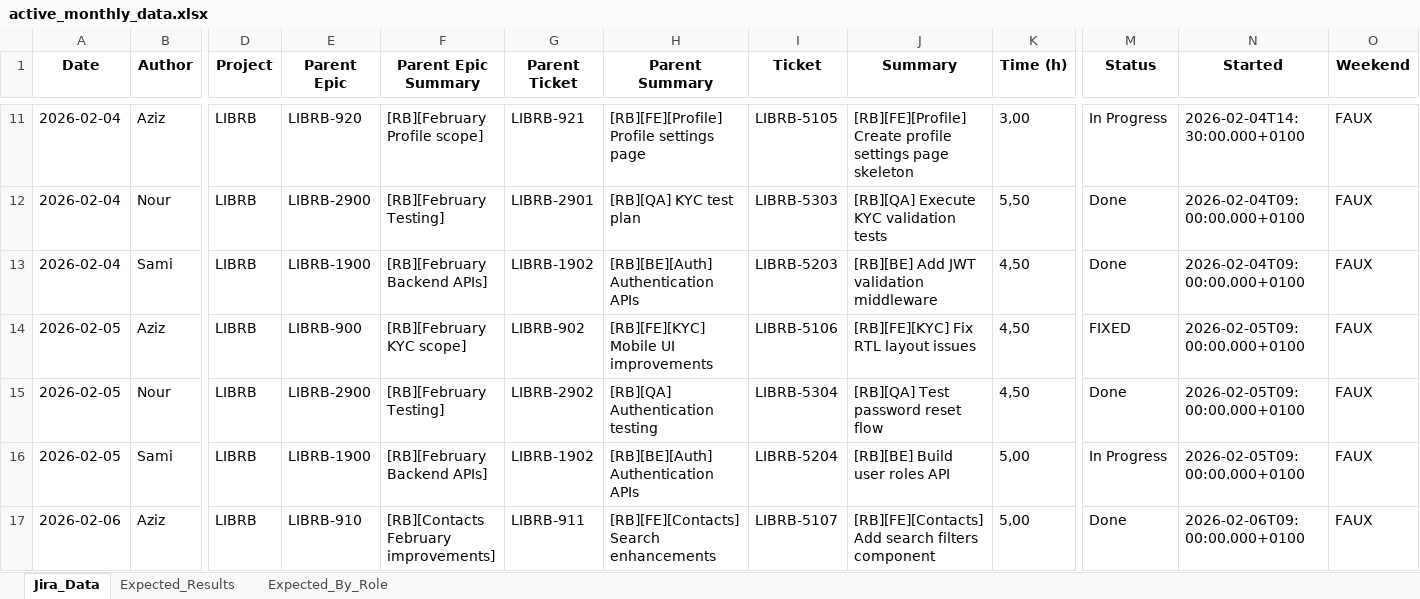
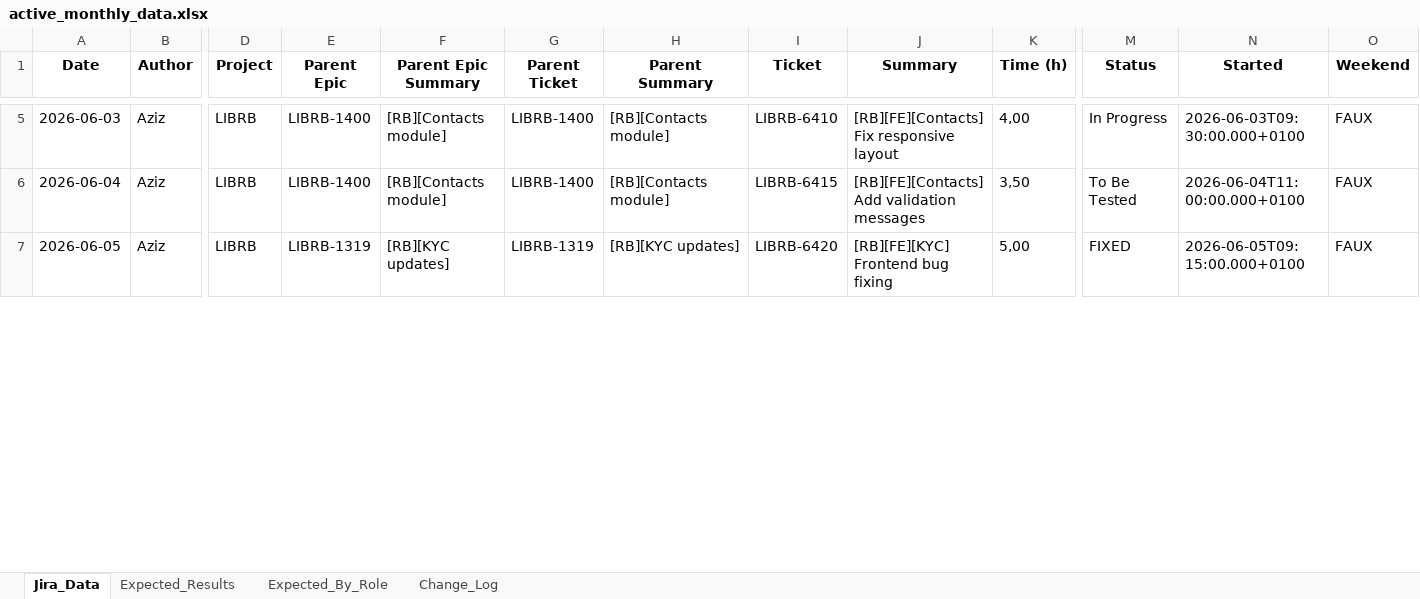
Before and after one commit to mersnimedaziz-prog/IA-Agent, an Excel workbook: backend/data/monthly/active_monthly_data.xlsx, sheet Jira_Data, drawn as a sheet; only a part is shown, gaps mark what is left out; values as stored, in another font and other column widths than the file's, no borders; removed rows and columns are numbered as before the commit, all else as after; rows hold the shown columns only; the diff covers the shown part only; the diff names each change by its address in the sheet, - before the commit and + after, or states it on an @@ line.

```diff
--- a/backend/data/monthly/active_monthly_data.xlsx (sheet Jira_Data)
+++ b/backend/data/monthly/active_monthly_data.xlsx (sheet Jira_Data)
+sheet tab: Change_Log
-A5 (Date): 2026-02-04
+A5 (Date): 2026-06-03
-E5 (Parent Epic): LIBRB-920
+E5 (Parent Epic): LIBRB-1400
-F5 (Parent Epic Summary): [RB][February Profile scope]
+F5 (Parent Epic Summary): [RB][Contacts module]
-G5 (Parent Ticket): LIBRB-921
+G5 (Parent Ticket): LIBRB-1400
-H5 (Parent Summary): [RB][FE][Profile] Profile settings page
+H5 (Parent Summary): [RB][Contacts module]
-I5 (Ticket): LIBRB-5105
+I5 (Ticket): LIBRB-6410
-J5 (Summary): [RB][FE][Profile] Create profile settings page skeleton
+J5 (Summary): [RB][FE][Contacts] Fix responsive layout
-K5 (Time (h)): 3,00
+K5 (Time (h)): 4,00
-N5 (Started): 2026-02-04T14:30:00.000+0100
+N5 (Started): 2026-06-03T09:30:00.000+0100
-row 12: 2026-02-04 | Nour | LIBRB | LIBRB-2900 | [RB][February Testing] | LIBRB-2901 | [RB][QA] KYC test plan | LIBRB-5303 | [RB][QA] Execute KYC validation tests | 5,50 | Done | 2026-02-04T09:00:00.000+0100 | FAUX
-row 13: 2026-02-04 | Sami | LIBRB | LIBRB-1900 | [RB][February Backend APIs] | LIBRB-1902 | [RB][BE][Auth] Authentication APIs | LIBRB-5203 | [RB][BE] Add JWT validation middleware | 4,50 | Done | 2026-02-04T09:00:00.000+0100 | FAUX
-A6 (Date): 2026-02-05
+A6 (Date): 2026-06-04
-E6 (Parent Epic): LIBRB-900
+E6 (Parent Epic): LIBRB-1400
-F6 (Parent Epic Summary): [RB][February KYC scope]
+F6 (Parent Epic Summary): [RB][Contacts module]
-G6 (Parent Ticket): LIBRB-902
+G6 (Parent Ticket): LIBRB-1400
-H6 (Parent Summary): [RB][FE][KYC] Mobile UI improvements
+H6 (Parent Summary): [RB][Contacts module]
-I6 (Ticket): LIBRB-5106
+I6 (Ticket): LIBRB-6415
-J6 (Summary): [RB][FE][KYC] Fix RTL layout issues
+J6 (Summary): [RB][FE][Contacts] Add validation messages
-K6 (Time (h)): 4,50
+K6 (Time (h)): 3,50
-M6 (Status): FIXED
+M6 (Status): To Be Tested
-N6 (Started): 2026-02-05T09:00:00.000+0100
+N6 (Started): 2026-06-04T11:00:00.000+0100
-row 15: 2026-02-05 | Nour | LIBRB | LIBRB-2900 | [RB][February Testing] | LIBRB-2902 | [RB][QA] Authentication testing | LIBRB-5304 | [RB][QA] Test password reset flow | 4,50 | Done | 2026-02-05T09:00:00.000+0100 | FAUX
-row 16: 2026-02-05 | Sami | LIBRB | LIBRB-1900 | [RB][February Backend APIs] | LIBRB-1902 | [RB][BE][Auth] Authentication APIs | LIBRB-5204 | [RB][BE] Build user roles API | 5,00 | In Progress | 2026-02-05T09:00:00.000+0100 | FAUX
-A7 (Date): 2026-02-06
+A7 (Date): 2026-06-05
-E7 (Parent Epic): LIBRB-910
+E7 (Parent Epic): LIBRB-1319
-F7 (Parent Epic Summary): [RB][Contacts February improvements]
+F7 (Parent Epic Summary): [RB][KYC updates]
-G7 (Parent Ticket): LIBRB-911
+G7 (Parent Ticket): LIBRB-1319
-H7 (Parent Summary): [RB][FE][Contacts] Search enhancements
+H7 (Parent Summary): [RB][KYC updates]
-I7 (Ticket): LIBRB-5107
+I7 (Ticket): LIBRB-6420
-J7 (Summary): [RB][FE][Contacts] Add search filters component
+J7 (Summary): [RB][FE][KYC] Frontend bug fixing
-M7 (Status): Done
+M7 (Status): FIXED
-N7 (Started): 2026-02-06T09:00:00.000+0100
+N7 (Started): 2026-06-05T09:15:00.000+0100
```
Also changed, not shown: 6 added rows, 57 removed rows and 147 edited cells elsewhere in this sheet, sheet Expected_Results, sheet Expected_By_Role, 16 other files.
